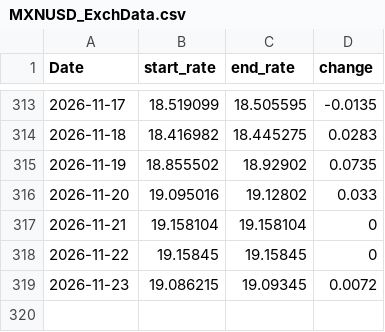
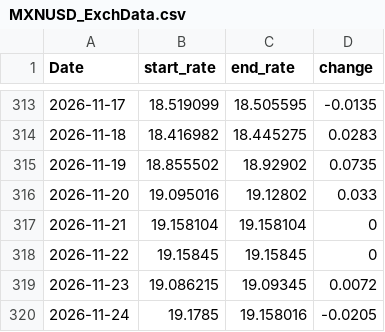
Before and after one commit to tlwksj/forex-data, a CSV file: data/MXNUSD_ExchData.csv, drawn as a sheet; only a part is shown, gaps mark what is left out.

```diff
--- a/data/MXNUSD_ExchData.csv
+++ b/data/MXNUSD_ExchData.csv
@@ -319 +319,2 @@
 "2026-11-23",19.086215,19.09345,0.0072
+"2026-11-24",19.1785,19.158016,-0.0205
```
Also changed, not shown: 1 other file.
